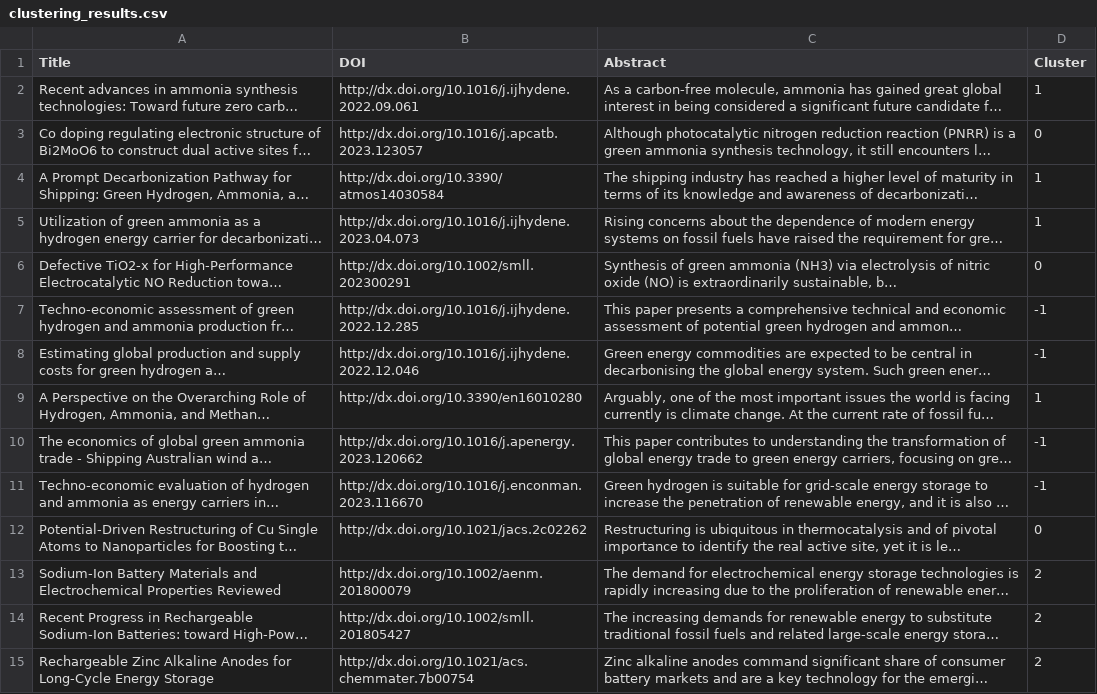
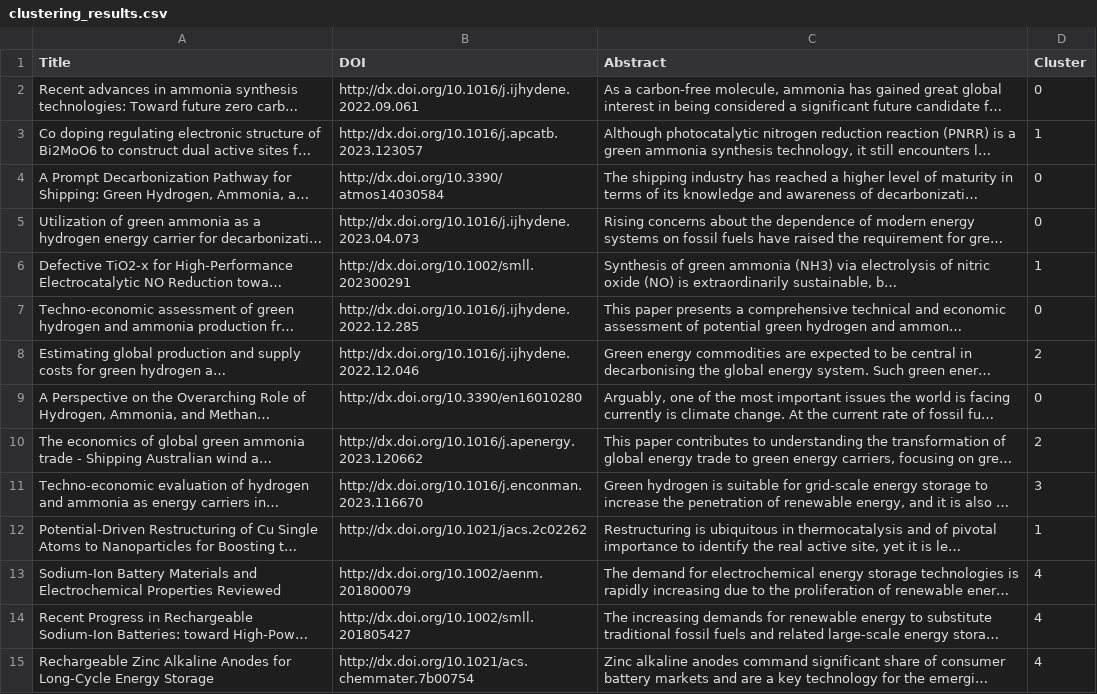
Before and after one commit to OscarElliott/Research-Paper-Clustering, a CSV file: data/processed/clustering_results.csv, drawn as a sheet; only a part is shown; long unchanged cells end in …; the diff covers the shown part only; the diff names each change by its address in the sheet, - before the commit and + after, or states it on an @@ line.

```diff
--- a/data/processed/clustering_results.csv
+++ b/data/processed/clustering_results.csv
-D2 (Cluster): 1
+D2 (Cluster): 0
-D3 (Cluster): 0
+D3 (Cluster): 1
-D4:D5 (Cluster): 1
+D4:D5 (Cluster): 0
-D6 (Cluster): 0
+D6 (Cluster): 1
-D7 (Cluster): -1
+D7 (Cluster): 0
-D8 (Cluster): -1
+D8 (Cluster): 2
-D9 (Cluster): 1
+D9 (Cluster): 0
-D10 (Cluster): -1
+D10 (Cluster): 2
-D11 (Cluster): -1
+D11 (Cluster): 3
-D12 (Cluster): 0
+D12 (Cluster): 1
-D13:D15 (Cluster): 2
+D13:D15 (Cluster): 4
```
Also changed, not shown: 64 edited cells elsewhere in this file, 5 other files.
